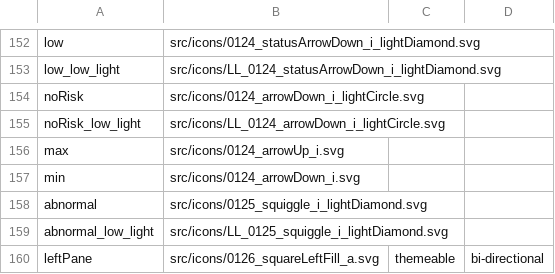
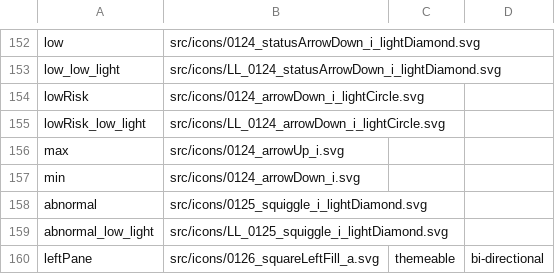
Before and after one commit to oracle-samples/one-cerner-style-icons, a CSV file: src/CernerOneIcons-CSV.csv, drawn as a sheet; only a part is shown, gaps mark what is left out.

Commit message:
Forgot to include CSV update.
Changed noRisk alias to:
lowRisk
lowRisk_low_light

```diff
--- a/src/CernerOneIcons-CSV.csv
+++ b/src/CernerOneIcons-CSV.csv
@@ -153,4 +153,4 @@ low,src/icons/0124_statusArrowDown_i_lightDiamond.svg,,
 low_low_light,src/icons/LL_0124_statusArrowDown_i_lightDiamond.svg,,
-noRisk,src/icons/0124_arrowDown_i_lightCircle.svg,,
-noRisk_low_light,src/icons/LL_0124_arrowDown_i_lightCircle.svg,,
+lowRisk,src/icons/0124_arrowDown_i_lightCircle.svg,,
+lowRisk_low_light,src/icons/LL_0124_arrowDown_i_lightCircle.svg,,
 max,src/icons/0124_arrowUp_i.svg,,
```
